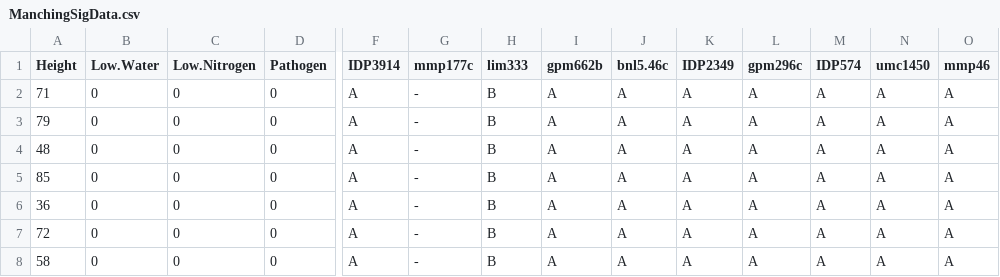
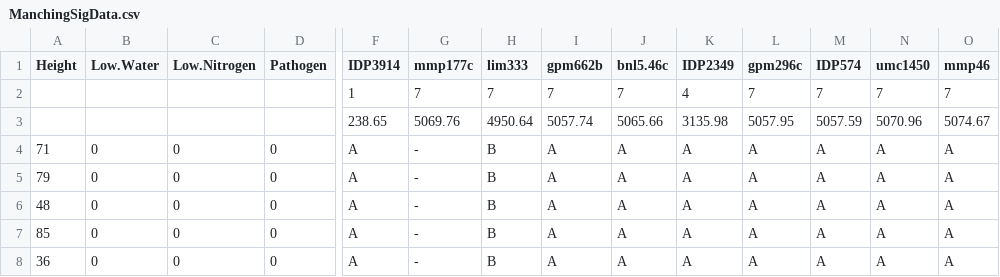
Before and after one commit to AustinGratton/vQTL, a CSV file: vQTL/ManchingSigData.csv, drawn as a sheet; only a part is shown, gaps mark what is left out; the shorter side is filled out with more unchanged rows; rows hold the shown columns only; the diff names each change by its address in the sheet, - before the commit and + after, or states it on an @@ line.

```diff
--- a/vQTL/ManchingSigData.csv
+++ b/vQTL/ManchingSigData.csv
+row 2:  |  |  |  | 1 | 7 | 7 | 7 | 7 | 4 | 7 | 7 | 7 | 7
+row 3:  |  |  |  | 238.65 | 5069.76 | 4950.64 | 5057.74 | 5065.66 | 3135.98 | 5057.95 | 5057.59 | 5070.96 | 5074.67
```
Also changed, not shown: vQTL/heightall_cross.csv, 16 other files.
